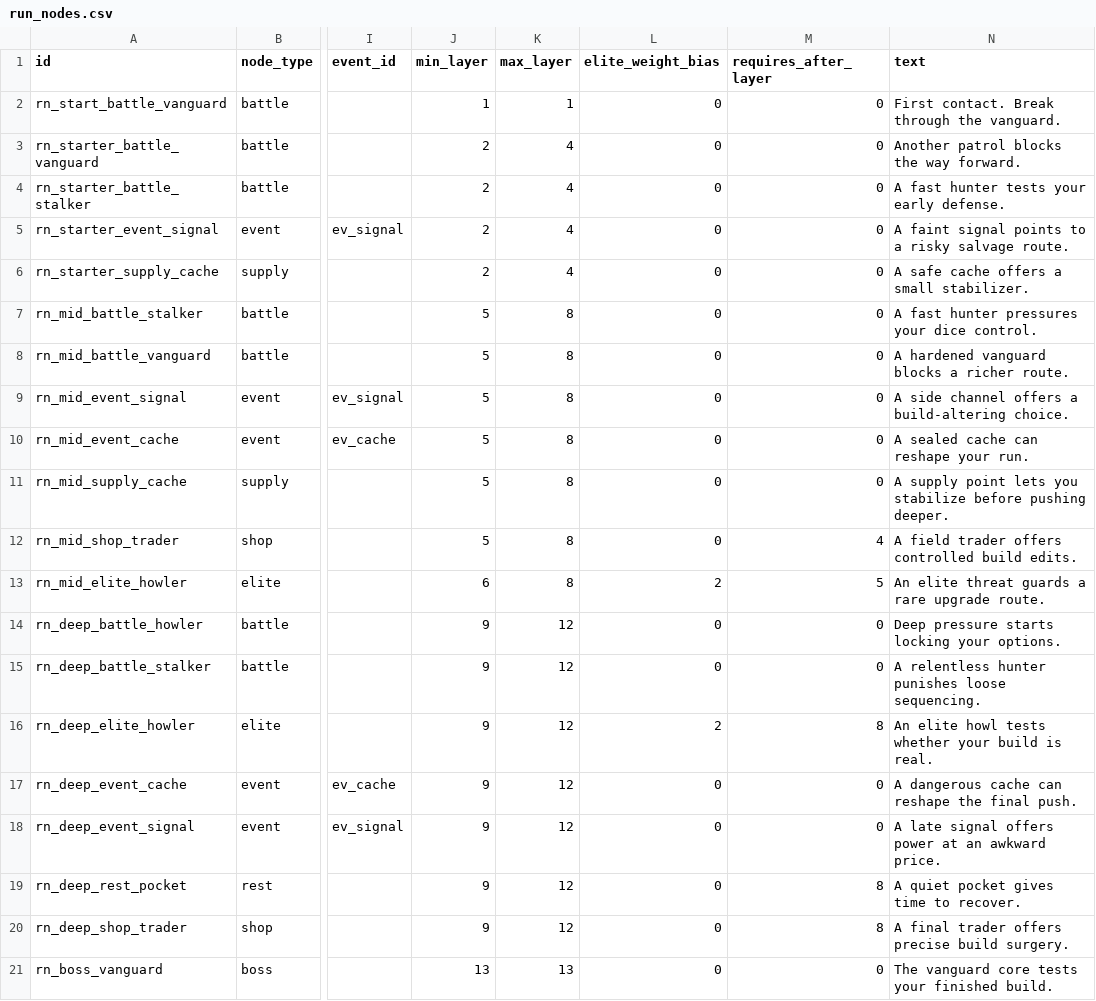
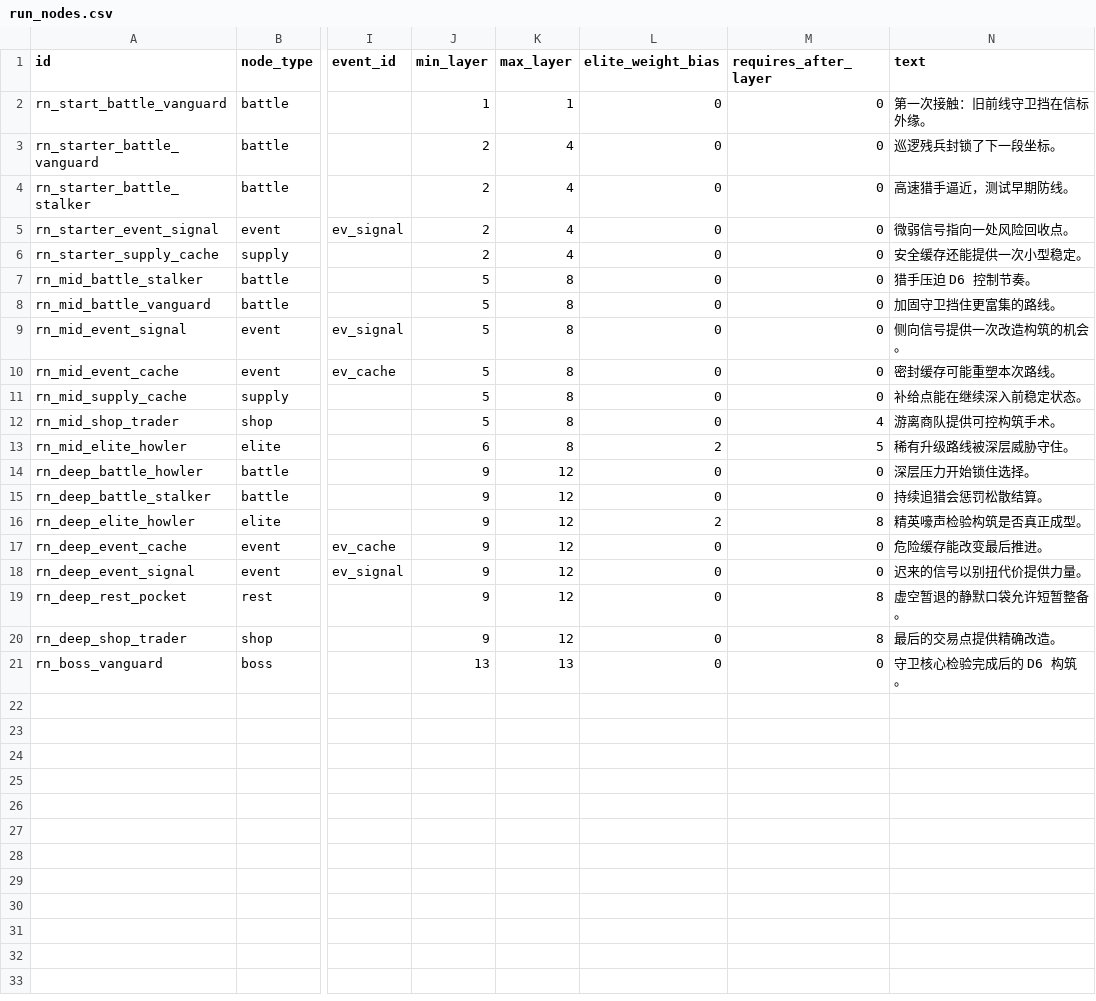
Before and after one commit to ReisInTheBox/FurrySTS, a CSV file: content/csv/run_nodes.csv, drawn as a sheet; only a part is shown, gaps mark what is left out; the diff names each change by its address in the sheet, - before the commit and + after, or states it on an @@ line.

```diff
--- a/content/csv/run_nodes.csv
+++ b/content/csv/run_nodes.csv
-N2 (text): First contact. Break through the vanguard.
+N2 (text): 第一次接触：旧前线守卫挡在信标外缘。
-N3 (text): Another patrol blocks the way forward.
+N3 (text): 巡逻残兵封锁了下一段坐标。
-N4 (text): A fast hunter tests your early defense.
+N4 (text): 高速猎手逼近，测试早期防线。
-N5 (text): A faint signal points to a risky salvage route.
+N5 (text): 微弱信号指向一处风险回收点。
-N6 (text): A safe cache offers a small stabilizer.
+N6 (text): 安全缓存还能提供一次小型稳定。
-N7 (text): A fast hunter pressures your dice control.
+N7 (text): 猎手压迫 D6 控制节奏。
-N8 (text): A hardened vanguard blocks a richer route.
+N8 (text): 加固守卫挡住更富集的路线。
-N9 (text): A side channel offers a build-altering choice.
+N9 (text): 侧向信号提供一次改造构筑的机会。
-N10 (text): A sealed cache can reshape your run.
+N10 (text): 密封缓存可能重塑本次路线。
-N11 (text): A supply point lets you stabilize before pushing deeper.
+N11 (text): 补给点能在继续深入前稳定状态。
-N12 (text): A field trader offers controlled build edits.
+N12 (text): 游离商队提供可控构筑手术。
-N13 (text): An elite threat guards a rare upgrade route.
+N13 (text): 稀有升级路线被深层威胁守住。
-N14 (text): Deep pressure starts locking your options.
+N14 (text): 深层压力开始锁住选择。
-N15 (text): A relentless hunter punishes loose sequencing.
+N15 (text): 持续追猎会惩罚松散结算。
-N16 (text): An elite howl tests whether your build is real.
+N16 (text): 精英嚎声检验构筑是否真正成型。
-N17 (text): A dangerous cache can reshape the final push.
+N17 (text): 危险缓存能改变最后推进。
-N18 (text): A late signal offers power at an awkward price.
+N18 (text): 迟来的信号以别扭代价提供力量。
-N19 (text): A quiet pocket gives time to recover.
+N19 (text): 虚空暂退的静默口袋允许短暂整备。
-N20 (text): A final trader offers precise build surgery.
+N20 (text): 最后的交易点提供精确改造。
-N21 (text): The vanguard core tests your finished build.
+N21 (text): 守卫核心检验完成后的 D6 构筑。
```
Also changed, not shown: content/csv/events.csv, content/csv/npcs.csv, 36 other files.
